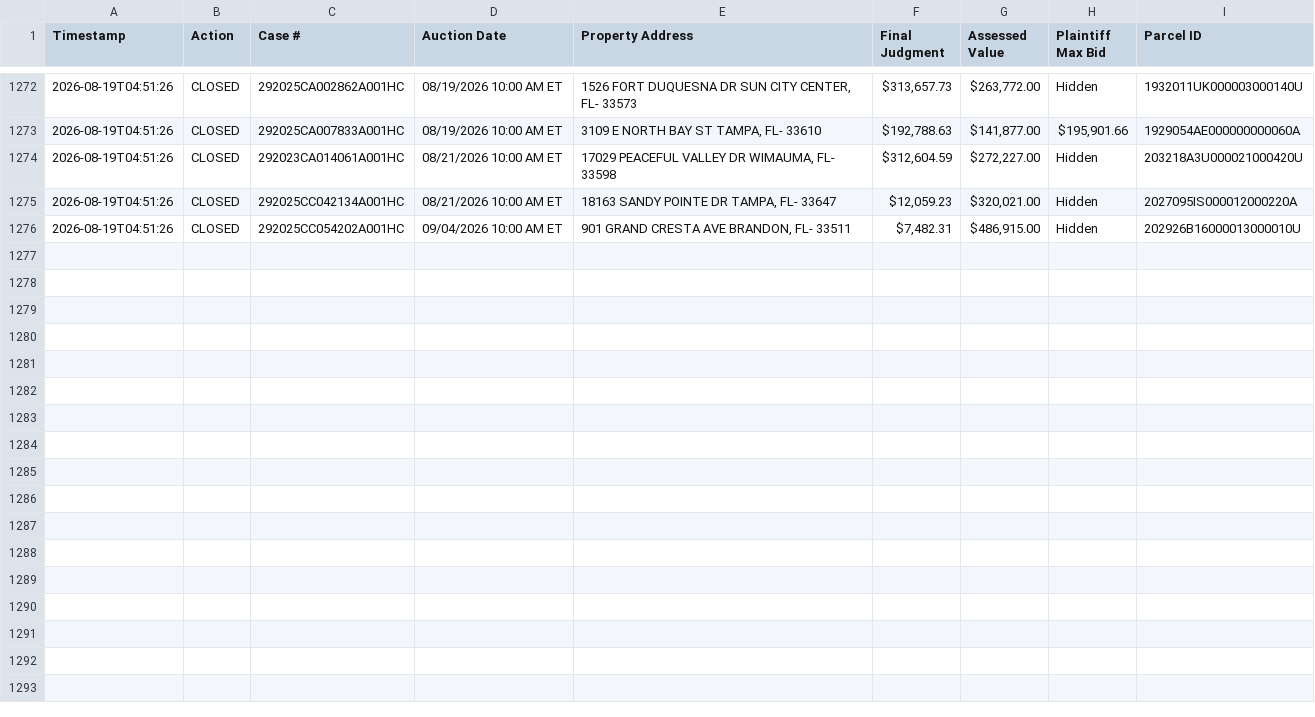
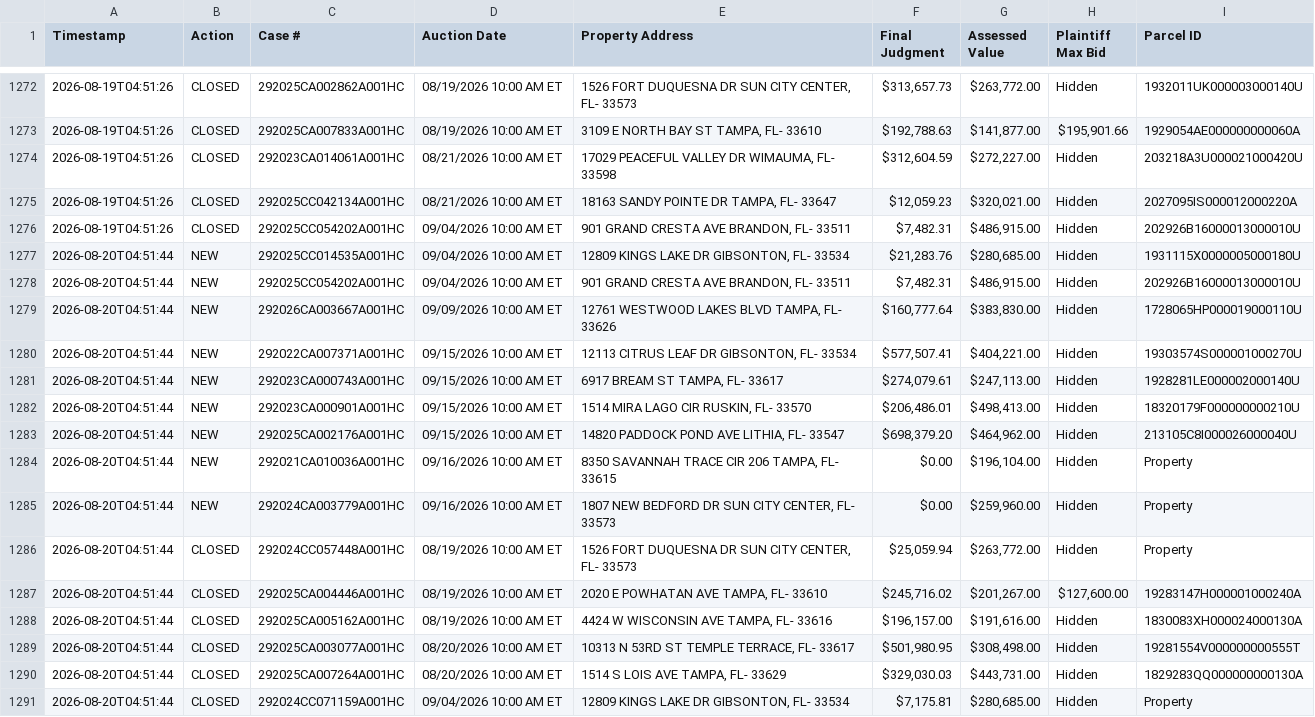
Before and after one commit to figlesias7/realforeclose-hillsborough, a CSV file: data/event_log.csv, drawn as a sheet; only a part is shown, gaps mark what is left out; the diff names each change by its address in the sheet, - before the commit and + after, or states it on an @@ line.

```diff
--- a/data/event_log.csv
+++ b/data/event_log.csv
+row 1277: 2026-08-20T04:51:44 | NEW | 292025CC014535A001HC | 09/04/2026 10:00 AM ET | 12809 KINGS LAKE DR GIBSONTON, FL- 33534 | $21,283.76 | $280,685.00 | Hidden | 1931115X0000005000180U
+row 1278: 2026-08-20T04:51:44 | NEW | 292025CC054202A001HC | 09/04/2026 10:00 AM ET | 901 GRAND CRESTA AVE BRANDON, FL- 33511 | $7,482.31 | $486,915.00 | Hidden | 202926B16000013000010U
+row 1279: 2026-08-20T04:51:44 | NEW | 292026CA003667A001HC | 09/09/2026 10:00 AM ET | 12761 WESTWOOD LAKES BLVD TAMPA, FL- 33626 | $160,777.64 | $383,830.00 | Hidden | 1728065HP000019000110U
+row 1280: 2026-08-20T04:51:44 | NEW | 292022CA007371A001HC | 09/15/2026 10:00 AM ET | 12113 CITRUS LEAF DR GIBSONTON, FL- 33534 | $577,507.41 | $404,221.00 | Hidden | 19303574S000001000270U
+row 1281: 2026-08-20T04:51:44 | NEW | 292023CA000743A001HC | 09/15/2026 10:00 AM ET | 6917 BREAM ST TAMPA, FL- 33617 | $274,079.61 | $247,113.00 | Hidden | 1928281LE000002000140U
+row 1282: 2026-08-20T04:51:44 | NEW | 292023CA000901A001HC | 09/15/2026 10:00 AM ET | 1514 MIRA LAGO CIR RUSKIN, FL- 33570 | $206,486.01 | $498,413.00 | Hidden | 18320179F000000000210U
+row 1283: 2026-08-20T04:51:44 | NEW | 292025CA002176A001HC | 09/15/2026 10:00 AM ET | 14820 PADDOCK POND AVE LITHIA, FL- 33547 | $698,379.20 | $464,962.00 | Hidden | 213105C8I000026000040U
+row 1284: 2026-08-20T04:51:44 | NEW | 292021CA010036A001HC | 09/16/2026 10:00 AM ET | 8350 SAVANNAH TRACE CIR 206 TAMPA, FL- 33615 | $0.00 | $196,104.00 | Hidden | Property
+row 1285: 2026-08-20T04:51:44 | NEW | 292024CA003779A001HC | 09/16/2026 10:00 AM ET | 1807 NEW BEDFORD DR SUN CITY CENTER, FL- 33573 | $0.00 | $259,960.00 | Hidden | Property
+row 1286: 2026-08-20T04:51:44 | CLOSED | 292024CC057448A001HC | 08/19/2026 10:00 AM ET | 1526 FORT DUQUESNA DR SUN CITY CENTER, FL- 33573 | $25,059.94 | $263,772.00 | Hidden | Property
+row 1287: 2026-08-20T04:51:44 | CLOSED | 292025CA004446A001HC | 08/19/2026 10:00 AM ET | 2020 E POWHATAN AVE TAMPA, FL- 33610 | $245,716.02 | $201,267.00 | $127,600.00 | 19283147H000001000240A
+row 1288: 2026-08-20T04:51:44 | CLOSED | 292025CA005162A001HC | 08/19/2026 10:00 AM ET | 4424 W WISCONSIN AVE TAMPA, FL- 33616 | $196,157.00 | $191,616.00 | Hidden | 1830083XH000024000130A
+row 1289: 2026-08-20T04:51:44 | CLOSED | 292025CA003077A001HC | 08/20/2026 10:00 AM ET | 10313 N 53RD ST TEMPLE TERRACE, FL- 33617 | $501,980.95 | $308,498.00 | Hidden | 19281554V000000000555T
+row 1290: 2026-08-20T04:51:44 | CLOSED | 292025CA007264A001HC | 08/20/2026 10:00 AM ET | 1514 S LOIS AVE TAMPA, FL- 33629 | $329,030.03 | $443,731.00 | Hidden | 1829283QQ000000000130A
+row 1291: 2026-08-20T04:51:44 | CLOSED | 292024CC071159A001HC | 09/04/2026 10:00 AM ET | 12809 KINGS LAKE DR GIBSONTON, FL- 33534 | $7,175.81 | $280,685.00 | Hidden | Property
```
Also changed, not shown: data/all_seen.csv, 3 other files.
